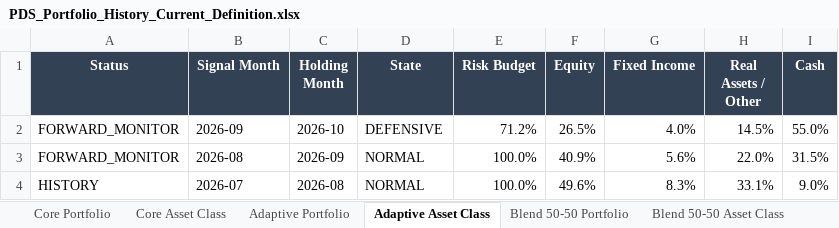
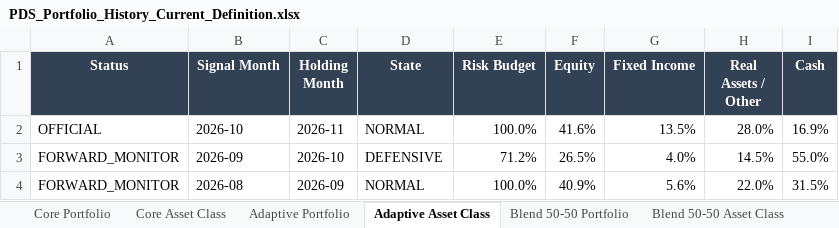
Before and after one commit to slackquant80/slackquant-research, an Excel workbook: public/assets/systems/pds/PDS_Portfolio_History_Current_Definition.xlsx, sheet Adaptive Asset Class, drawn as a sheet; only a part is shown; the shorter side is filled out with more unchanged rows; values as stored, in another font and other column widths than the file's, no borders; the diff names each change by its address in the sheet, - before the commit and + after, or states it on an @@ line.

```diff
--- a/public/assets/systems/pds/PDS_Portfolio_History_Current_Definition.xlsx (sheet Adaptive Asset Class)
+++ b/public/assets/systems/pds/PDS_Portfolio_History_Current_Definition.xlsx (sheet Adaptive Asset Class)
+row 2: OFFICIAL | 2026-10 | 2026-11 | NORMAL | 100.0% | 41.6% | 13.5% | 28.0% | 16.9%
```
Also changed, not shown: sheet Adaptive Portfolio, sheet Blend 50-50 Portfolio, sheet Core Portfolio, sheet Blend 50-50 Asset Class, sheet Core Asset Class, sheet Metadata, public/data/systems/pds/public_recent_12m_returns.xlsx, 16 other files.
